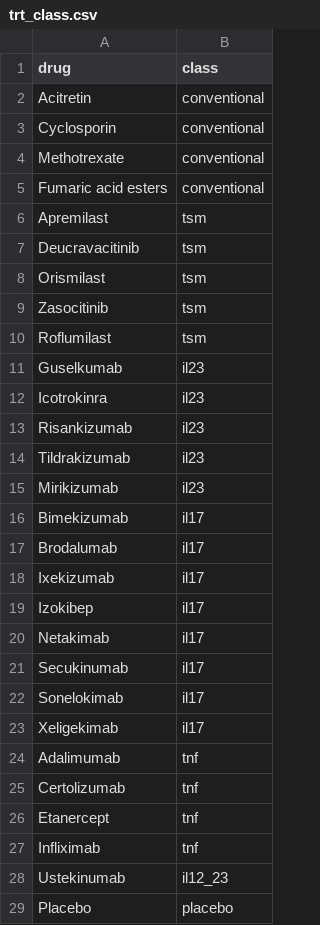
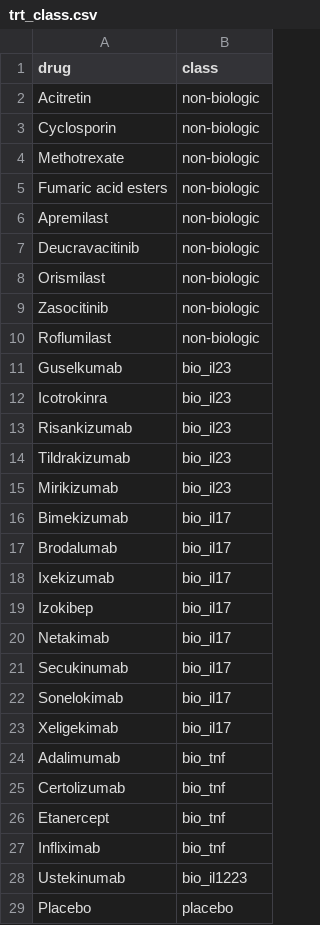
Before and after one commit to tomclemmet/psoriasis-rct-explorer, a CSV file: R/trt_class.csv, drawn as a sheet.

Commit message:
reclass tsms

```diff
--- a/R/trt_class.csv
+++ b/R/trt_class.csv
@@ -1,29 +1,29 @@
 drug,class
-Acitretin,conventional
-Cyclosporin,conventional
-Methotrexate,conventional
-Fumaric acid esters,conventional
-Apremilast,tsm
-Deucravacitinib,tsm
-Orismilast,tsm
-Zasocitinib,tsm
-Roflumilast,tsm
-Guselkumab,il23
-Icotrokinra,il23
-Risankizumab,il23
-Tildrakizumab,il23
-Mirikizumab,il23
-Bimekizumab,il17
-Brodalumab,il17
-Ixekizumab,il17
-Izokibep,il17
-Netakimab,il17
-Secukinumab,il17
-Sonelokimab,il17
-Xeligekimab,il17
-Adalimumab,tnf
-Certolizumab,tnf
-Etanercept,tnf
-Infliximab,tnf
-Ustekinumab,il12_23
+Acitretin,non-biologic
+Cyclosporin,non-biologic
+Methotrexate,non-biologic
+Fumaric acid esters,non-biologic
+Apremilast,non-biologic
+Deucravacitinib,non-biologic
+Orismilast,non-biologic
+Zasocitinib,non-biologic
+Roflumilast,non-biologic
+Guselkumab,bio_il23
+Icotrokinra,bio_il23
+Risankizumab,bio_il23
+Tildrakizumab,bio_il23
+Mirikizumab,bio_il23
+Bimekizumab,bio_il17
+Brodalumab,bio_il17
+Ixekizumab,bio_il17
+Izokibep,bio_il17
+Netakimab,bio_il17
+Secukinumab,bio_il17
+Sonelokimab,bio_il17
+Xeligekimab,bio_il17
+Adalimumab,bio_tnf
+Certolizumab,bio_tnf
+Etanercept,bio_tnf
+Infliximab,bio_tnf
+Ustekinumab,bio_il1223
 Placebo,placebo
```
